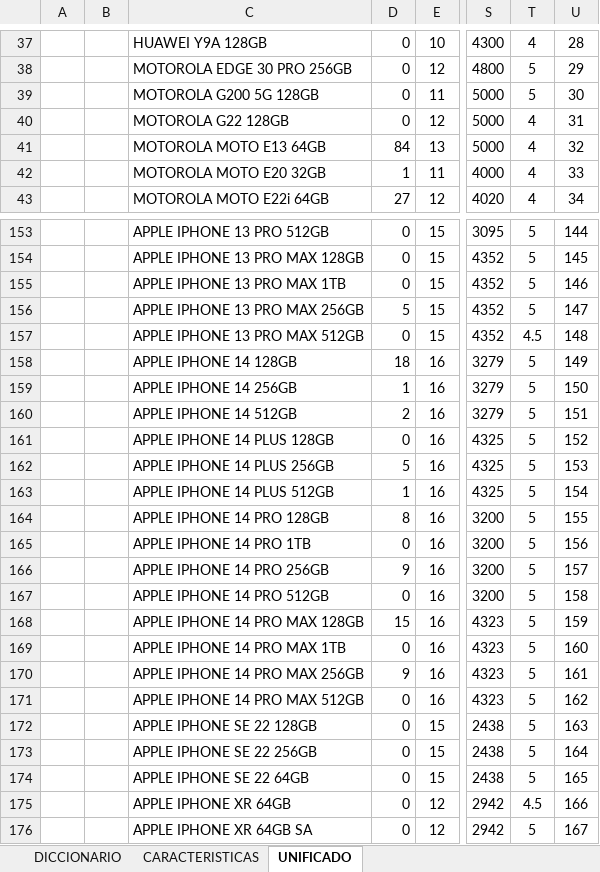
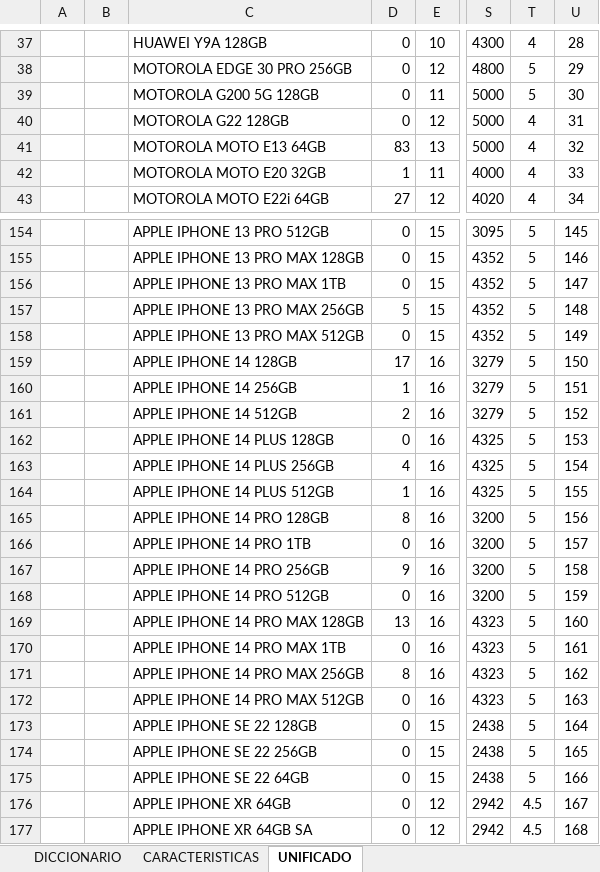
Before and after one commit to NoeCanoNunez/TC-Page, an Excel workbook: DB/UNIFICADA - CONSOLIDADO.xlsm, sheet UNIFICADO, drawn as a sheet; only a part is shown, gaps mark what is left out; values as stored, in another font and other column widths than the file's, no borders; charts and pictures and table styles not drawn; addresses are those after the commit; the diff covers the shown part only; the diff names each change by its address in the sheet, - before the commit and + after, or states it on an @@ line.

```diff
--- a/DB/UNIFICADA - CONSOLIDADO.xlsm (sheet UNIFICADO)
+++ b/DB/UNIFICADA - CONSOLIDADO.xlsm (sheet UNIFICADO)
-D41: 84
+D41: 83
-U154: 144
+U154: 145
-U155: 145
+U155: 146
-U156: 146
+U156: 147
-U157: 147
+U157: 148
-T158: 4.5
+T158: 5
-U158: 148
+U158: 149
-D159: 18
+D159: 17
-U159: 149
+U159: 150
-U160: 150
+U160: 151
-U161: 151
+U161: 152
-U162: 152
+U162: 153
-D163: 5
+D163: 4
-U163: 153
+U163: 154
-U164: 154
+U164: 155
-U165: 155
+U165: 156
-U166: 156
+U166: 157
-U167: 157
+U167: 158
-U168: 158
+U168: 159
-D169: 15
+D169: 13
-U169: 159
+U169: 160
-U170: 160
+U170: 161
-D171: 9
+D171: 8
-U171: 161
+U171: 162
-U172: 162
+U172: 163
-U173: 163
+U173: 164
-U174: 164
+U174: 165
-U175: 165
+U175: 166
-U176: 166
+U176: 167
-T177: 5
+T177: 4.5
-U177: 167
+U177: 168
```
Also changed, not shown: 2 added rows, 1 removed row and 54 edited cells elsewhere in this sheet, sheet CARACTERISTICAS, sheet DICCIONARIO, formulas that keep their value, 10 other files.
